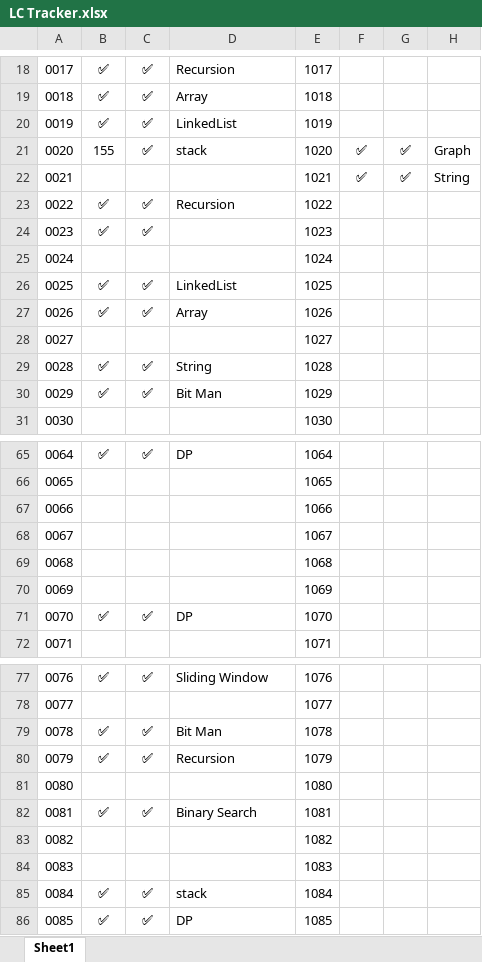
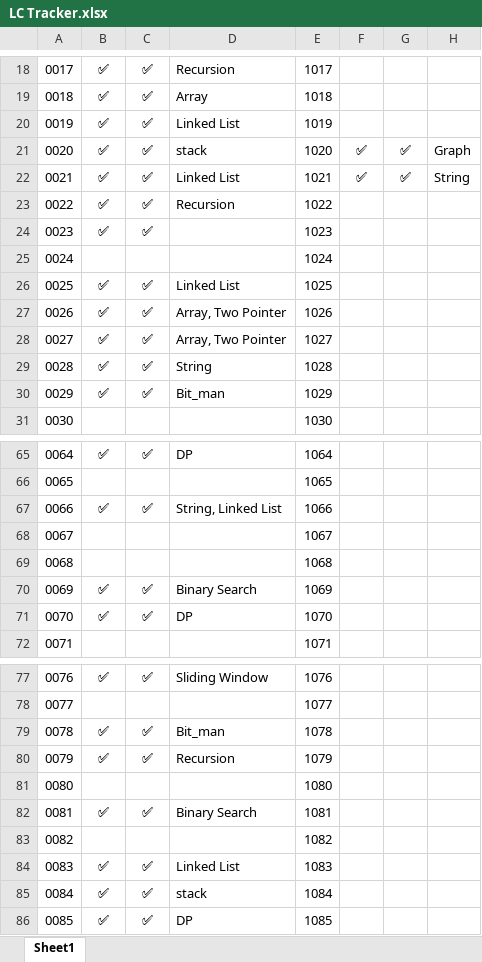
Before and after one commit to shikhar-mutta/Leetcode-Practice, an Excel workbook: LC Tracker.xlsx, sheet Sheet1, drawn as a sheet; only a part is shown, gaps mark what is left out; values as stored, in another font and other column widths than the file's, no borders; the diff covers the shown part only; the diff names each change by its address in the sheet, - before the commit and + after, or states it on an @@ line.

```diff
--- a/LC Tracker.xlsx (sheet Sheet1)
+++ b/LC Tracker.xlsx (sheet Sheet1)
-D20: LinkedList
+D20: Linked List
-B21: 155
+B21: ✅
-B22: (empty)
+B22: ✅
-C22: (empty)
+C22: ✅
-D22: (empty)
+D22: Linked List
-D26: LinkedList
+D26: Linked List
-D27: Array
+D27: Array, Two Pointer
-B28: (empty)
+B28: ✅
-C28: (empty)
+C28: ✅
-D28: (empty)
+D28: Array, Two Pointer
-D30: Bit Man
+D30: Bit_man
-B67: (empty)
+B67: ✅
-C67: (empty)
+C67: ✅
-D67: (empty)
+D67: String, Linked List
-B70: (empty)
+B70: ✅
-C70: (empty)
+C70: ✅
-D70: (empty)
+D70: Binary Search
-D79: Bit Man
+D79: Bit_man
-B84: (empty)
+B84: ✅
-C84: (empty)
+C84: ✅
-D84: (empty)
+D84: Linked List
```
Also changed, not shown: 51 edited cells elsewhere in this sheet, 25 other files.
